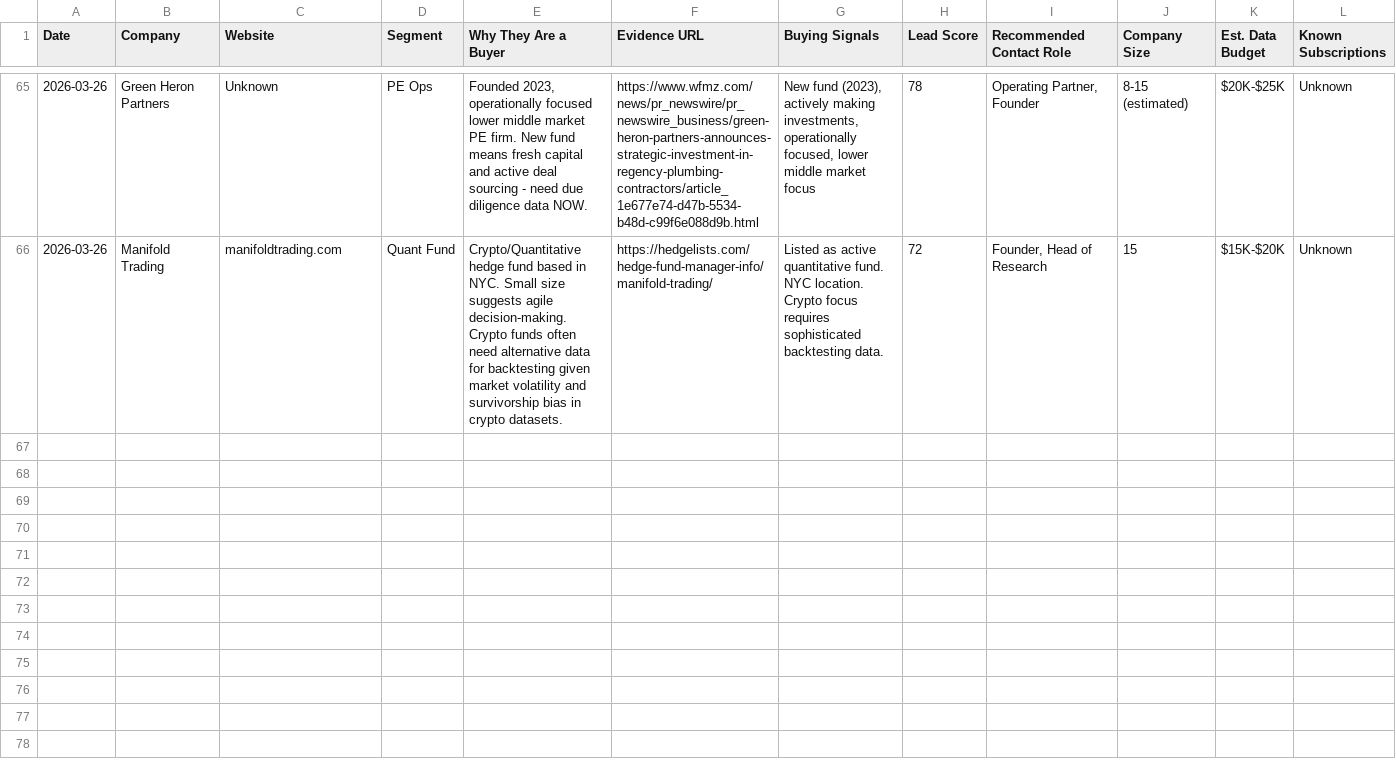
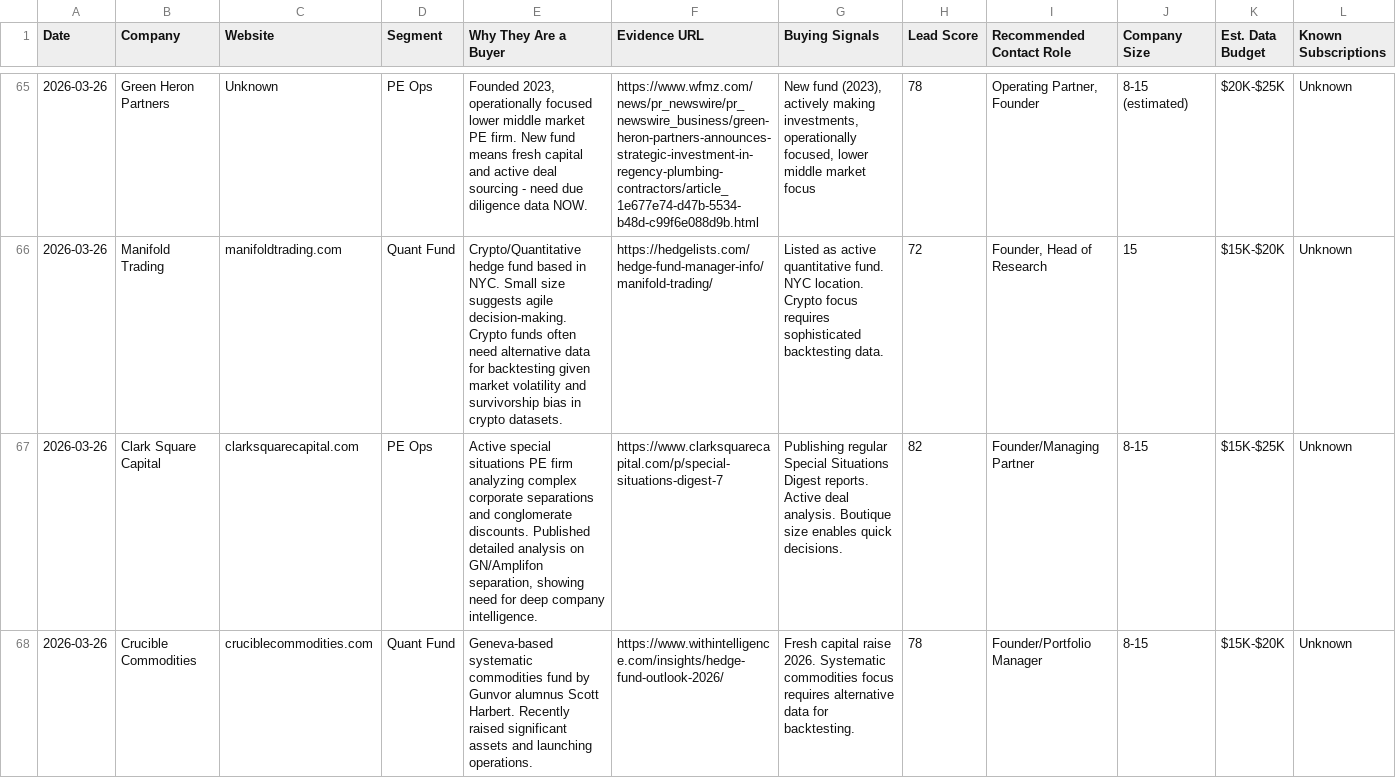
Before and after one commit to Oli-Vivameda/vivameda-social-agent, a CSV file: leads_bi/pipeline.csv, drawn as a sheet; only a part is shown, gaps mark what is left out; rows hold the shown columns only; the diff covers the shown part only; the diff names each change by its address in the sheet, - before the commit and + after, or states it on an @@ line.

Commit message:
New BI leads afternoon - 2026-03-26

```diff
--- a/leads_bi/pipeline.csv
+++ b/leads_bi/pipeline.csv
+row 67: 2026-03-26 | Clark Square Capital | clarksquarecapital.com | PE Ops | Active special situations PE firm analyzing complex corporate separations and conglomerate discounts. Published detailed analysis on GN/Amplifon separation, showing need for deep company intelligence. | https://www.clarksquarecapital.com/p/special-situations-digest-7 | Publishing regular Special Situations Digest reports. Active deal analysis. Boutique size enables quick decisions. | 82 | Founder/Managing Partner | 8-15 | $15K-$25K | Unknown
+row 68: 2026-03-26 | Crucible Commodities | cruciblecommodities.com | Quant Fund | Geneva-based systematic commodities fund by Gunvor alumnus Scott Harbert. Recently raised significant assets and launching operations. | https://www.withintelligence.com/insights/hedge-fund-outlook-2026/ | Fresh capital raise 2026. Systematic commodities focus requires alternative data for backtesting. | 78 | Founder/Portfolio Manager | 8-15 | $15K-$20K | Unknown
```
Also changed, not shown: 2 added rows elsewhere in this file, 1 other file.
